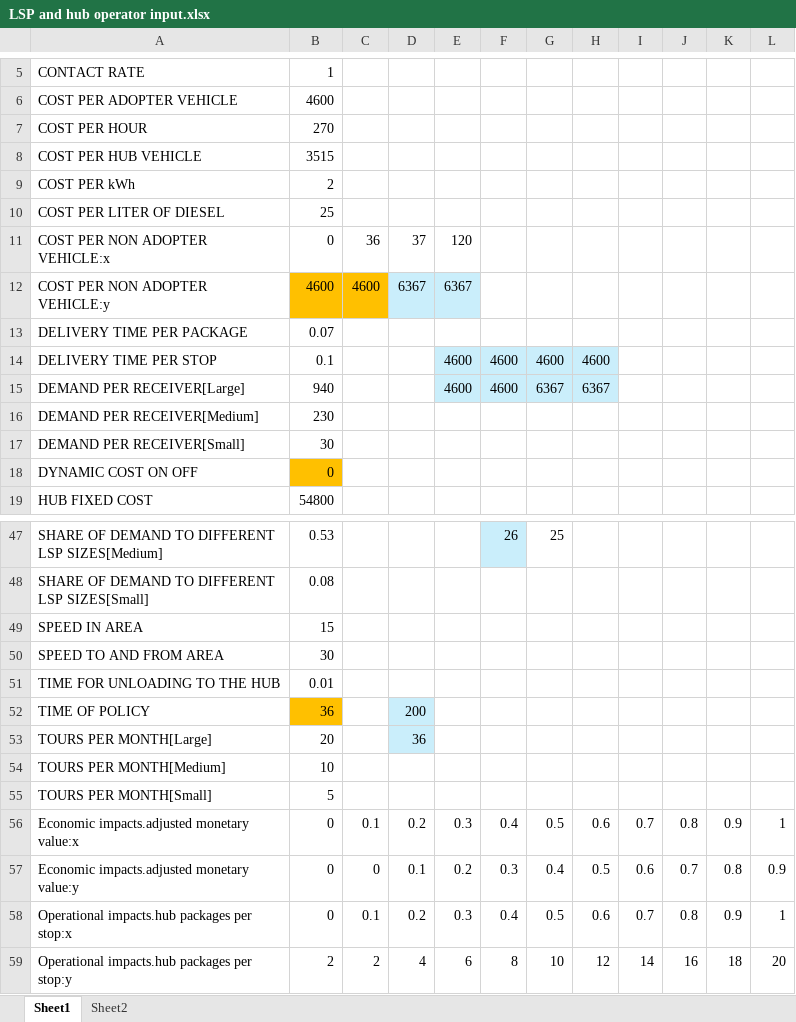
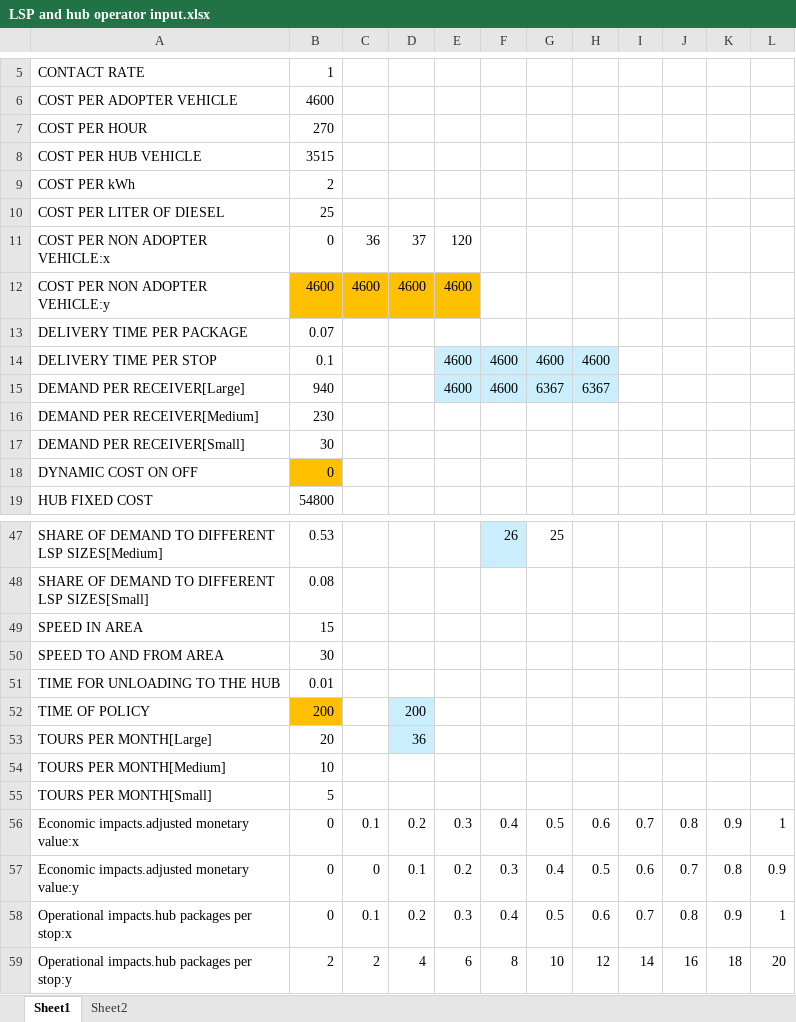
Before and after one commit to andrukth/LSP-huboperator, an Excel workbook: LSP and hub operator input.xlsx, sheet Sheet1, drawn as a sheet; only a part is shown, gaps mark what is left out; values as stored, in another font and other column widths than the file's, no borders; the diff names each change by its address in the sheet, - before the commit and + after, or states it on an @@ line.

```diff
--- a/LSP and hub operator input.xlsx (sheet Sheet1)
+++ b/LSP and hub operator input.xlsx (sheet Sheet1)
-D12: 6367
+D12: 4600
-D12:E12 fill: #CAEEFB
+D12:E12 fill: #FFC000
-E12: 6367
+E12: 4600
-B52: 36
+B52: 200
```
Also changed, not shown: 2 other files.
